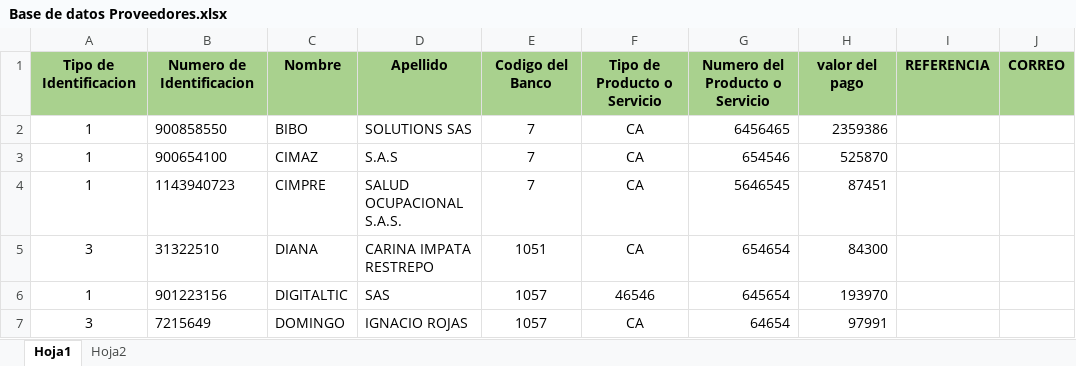
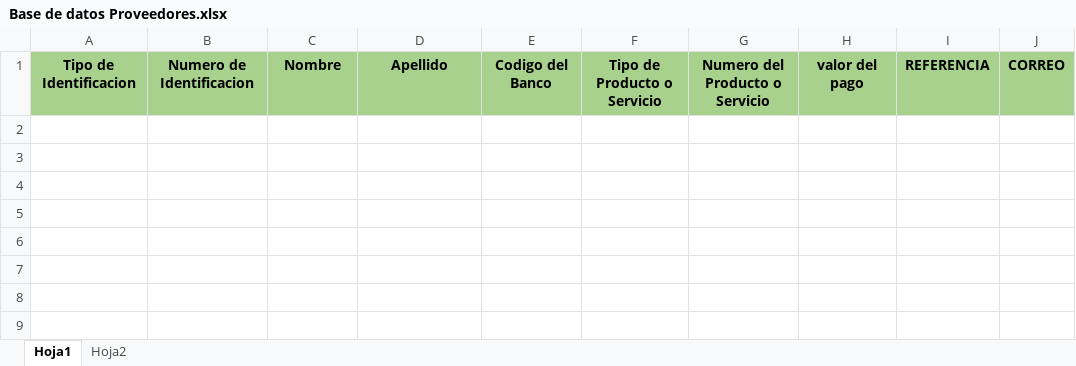
Before and after one commit to davidfores1/Macro-pago-proveedores, an Excel workbook: Base de datos Proveedores.xlsx, sheet Hoja1, drawn as a sheet; values as stored, in another font and other column widths than the file's, no borders; the diff names each change by its address in the sheet, - before the commit and + after, or states it on an @@ line.

```diff
--- a/Base de datos Proveedores.xlsx (sheet Hoja1)
+++ b/Base de datos Proveedores.xlsx (sheet Hoja1)
-row 2: 1 | 900858550 | BIBO | SOLUTIONS SAS | 7 | CA | 6456465 | 2359386
-row 3: 1 | 900654100 | CIMAZ | S.A.S | 7 | CA | 654546 | 525870
-row 4: 1 | 1143940723 | CIMPRE | SALUD OCUPACIONAL S.A.S. | 7 | CA | 5646545 | 87451
-row 5: 3 | 31322510 | DIANA | CARINA IMPATA RESTREPO | 1051 | CA | 654654 | 84300
-row 6: 1 | 901223156 | DIGITALTIC | SAS | 1057 | 46546 | 645654 | 193970
-row 7: 3 | 7215649 | DOMINGO | IGNACIO ROJAS | 1057 | CA | 64654 | 97991
```
Also changed, not shown: 3 other files.
